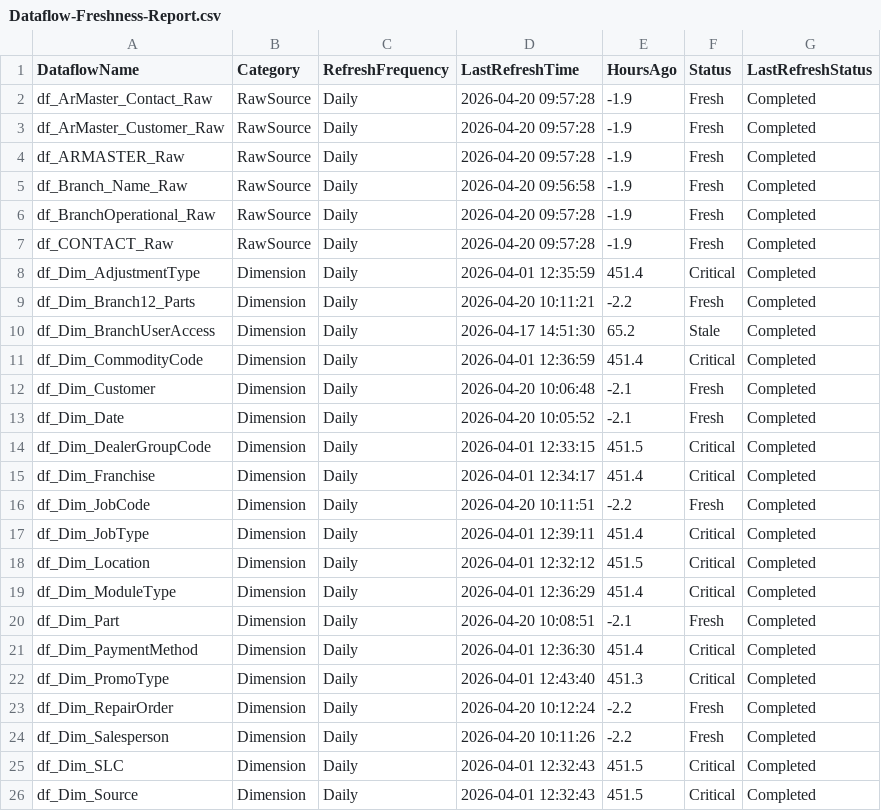
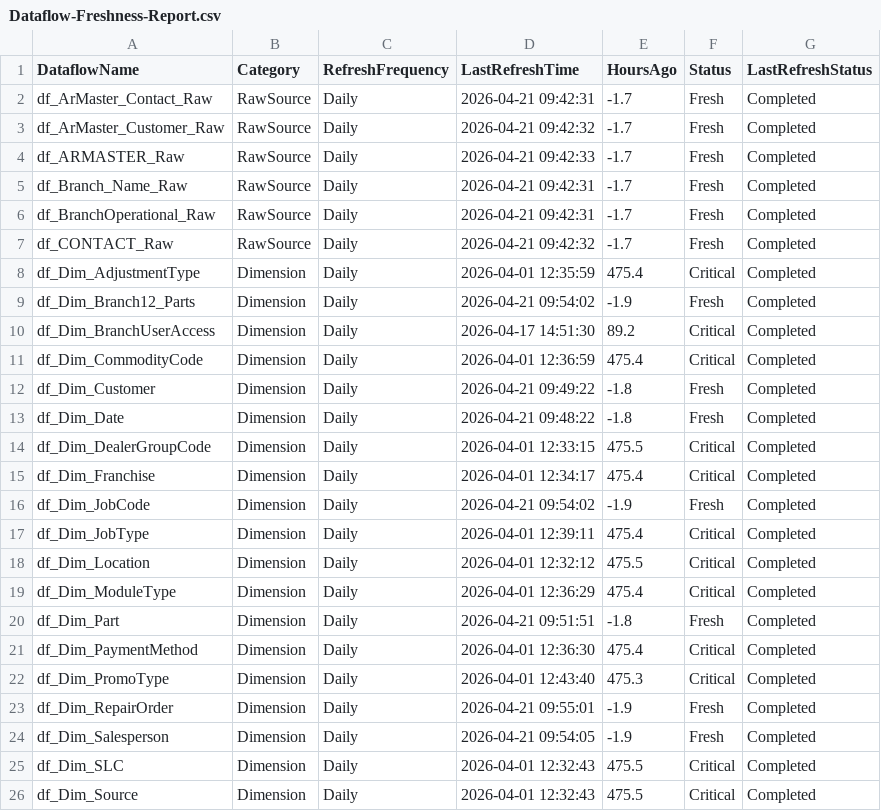
Before and after one commit to SlyFox18/claude-data-projects, a CSV file: projects/fabric-monitoring/documentation/Dataflow-Freshness-Report.csv, drawn as a sheet; only a part is shown; the diff covers the shown part only.

Commit message:
Auto-update: post-pipeline monitoring 2026-04-21
Scheduled task: Run-PostPipeline-Monitoring
- Refresh history logged
- Data freshness checked
- CU usage updated
- Dashboard regenerated

```diff
--- a/projects/fabric-monitoring/documentation/Dataflow-Freshness-Report.csv
+++ b/projects/fabric-monitoring/documentation/Dataflow-Freshness-Report.csv
@@ -1,26 +1,26 @@
 "DataflowName","Category","RefreshFrequency","LastRefreshTime","HoursAgo","Status","LastRefreshStatus"
-"df_ArMaster_Contact_Raw","RawSource","Daily","2026-04-20 09:57:28","-1.9","Fresh","Completed"
-"df_ArMaster_Customer_Raw","RawSource","Daily","2026-04-20 09:57:28","-1.9","Fresh","Completed"
-"df_ARMASTER_Raw","RawSource","Daily","2026-04-20 09:57:28","-1.9","Fresh","Completed"
-"df_Branch_Name_Raw","RawSource","Daily","2026-04-20 09:56:58","-1.9","Fresh","Completed"
-"df_BranchOperational_Raw","RawSource","Daily","2026-04-20 09:57:28","-1.9","Fresh","Completed"
-"df_CONTACT_Raw","RawSource","Daily","2026-04-20 09:57:28","-1.9","Fresh","Completed"
-"df_Dim_AdjustmentType","Dimension","Daily","2026-04-01 12:35:59","451.4","Critical","Completed"
-"df_Dim_Branch12_Parts","Dimension","Daily","2026-04-20 10:11:21","-2.2","Fresh","Completed"
-"df_Dim_BranchUserAccess","Dimension","Daily","2026-04-17 14:51:30","65.2","Stale","Completed"
-"df_Dim_CommodityCode","Dimension","Daily","2026-04-01 12:36:59","451.4","Critical","Completed"
-"df_Dim_Customer","Dimension","Daily","2026-04-20 10:06:48","-2.1","Fresh","Completed"
-"df_Dim_Date","Dimension","Daily","2026-04-20 10:05:52","-2.1","Fresh","Completed"
-"df_Dim_DealerGroupCode","Dimension","Daily","2026-04-01 12:33:15","451.5","Critical","Completed"
-"df_Dim_Franchise","Dimension","Daily","2026-04-01 12:34:17","451.4","Critical","Completed"
-"df_Dim_JobCode","Dimension","Daily","2026-04-20 10:11:51","-2.2","Fresh","Completed"
-"df_Dim_JobType","Dimension","Daily","2026-04-01 12:39:11","451.4","Critical","Completed"
-"df_Dim_Location","Dimension","Daily","2026-04-01 12:32:12","451.5","Critical","Completed"
-"df_Dim_ModuleType","Dimension","Daily","2026-04-01 12:36:29","451.4","Critical","Completed"
-"df_Dim_Part","Dimension","Daily","2026-04-20 10:08:51","-2.1","Fresh","Completed"
-"df_Dim_PaymentMethod","Dimension","Daily","2026-04-01 12:36:30","451.4","Critical","Completed"
-"df_Dim_PromoType","Dimension","Daily","2026-04-01 12:43:40","451.3","Critical","Completed"
-"df_Dim_RepairOrder","Dimension","Daily","2026-04-20 10:12:24","-2.2","Fresh","Completed"
-"df_Dim_Salesperson","Dimension","Daily","2026-04-20 10:11:26","-2.2","Fresh","Completed"
-"df_Dim_SLC","Dimension","Daily","2026-04-01 12:32:43","451.5","Critical","Completed"
-"df_Dim_Source","Dimension","Daily","2026-04-01 12:32:43","451.5","Critical","Completed"
+"df_ArMaster_Contact_Raw","RawSource","Daily","2026-04-21 09:42:31","-1.7","Fresh","Completed"
+"df_ArMaster_Customer_Raw","RawSource","Daily","2026-04-21 09:42:32","-1.7","Fresh","Completed"
+"df_ARMASTER_Raw","RawSource","Daily","2026-04-21 09:42:33","-1.7","Fresh","Completed"
+"df_Branch_Name_Raw","RawSource","Daily","2026-04-21 09:42:31","-1.7","Fresh","Completed"
+"df_BranchOperational_Raw","RawSource","Daily","2026-04-21 09:42:31","-1.7","Fresh","Completed"
+"df_CONTACT_Raw","RawSource","Daily","2026-04-21 09:42:32","-1.7","Fresh","Completed"
+"df_Dim_AdjustmentType","Dimension","Daily","2026-04-01 12:35:59","475.4","Critical","Completed"
+"df_Dim_Branch12_Parts","Dimension","Daily","2026-04-21 09:54:02","-1.9","Fresh","Completed"
+"df_Dim_BranchUserAccess","Dimension","Daily","2026-04-17 14:51:30","89.2","Critical","Completed"
+"df_Dim_CommodityCode","Dimension","Daily","2026-04-01 12:36:59","475.4","Critical","Completed"
+"df_Dim_Customer","Dimension","Daily","2026-04-21 09:49:22","-1.8","Fresh","Completed"
+"df_Dim_Date","Dimension","Daily","2026-04-21 09:48:22","-1.8","Fresh","Completed"
+"df_Dim_DealerGroupCode","Dimension","Daily","2026-04-01 12:33:15","475.5","Critical","Completed"
+"df_Dim_Franchise","Dimension","Daily","2026-04-01 12:34:17","475.4","Critical","Completed"
+"df_Dim_JobCode","Dimension","Daily","2026-04-21 09:54:02","-1.9","Fresh","Completed"
+"df_Dim_JobType","Dimension","Daily","2026-04-01 12:39:11","475.4","Critical","Completed"
+"df_Dim_Location","Dimension","Daily","2026-04-01 12:32:12","475.5","Critical","Completed"
+"df_Dim_ModuleType","Dimension","Daily","2026-04-01 12:36:29","475.4","Critical","Completed"
+"df_Dim_Part","Dimension","Daily","2026-04-21 09:51:51","-1.8","Fresh","Completed"
+"df_Dim_PaymentMethod","Dimension","Daily","2026-04-01 12:36:30","475.4","Critical","Completed"
+"df_Dim_PromoType","Dimension","Daily","2026-04-01 12:43:40","475.3","Critical","Completed"
+"df_Dim_RepairOrder","Dimension","Daily","2026-04-21 09:55:01","-1.9","Fresh","Completed"
+"df_Dim_Salesperson","Dimension","Daily","2026-04-21 09:54:05","-1.9","Fresh","Completed"
+"df_Dim_SLC","Dimension","Daily","2026-04-01 12:32:43","475.5","Critical","Completed"
+"df_Dim_Source","Dimension","Daily","2026-04-01 12:32:43","475.5","Critical","Completed"
```
Also changed, not shown: 116 edited cells elsewhere in this file, 7 other files.
